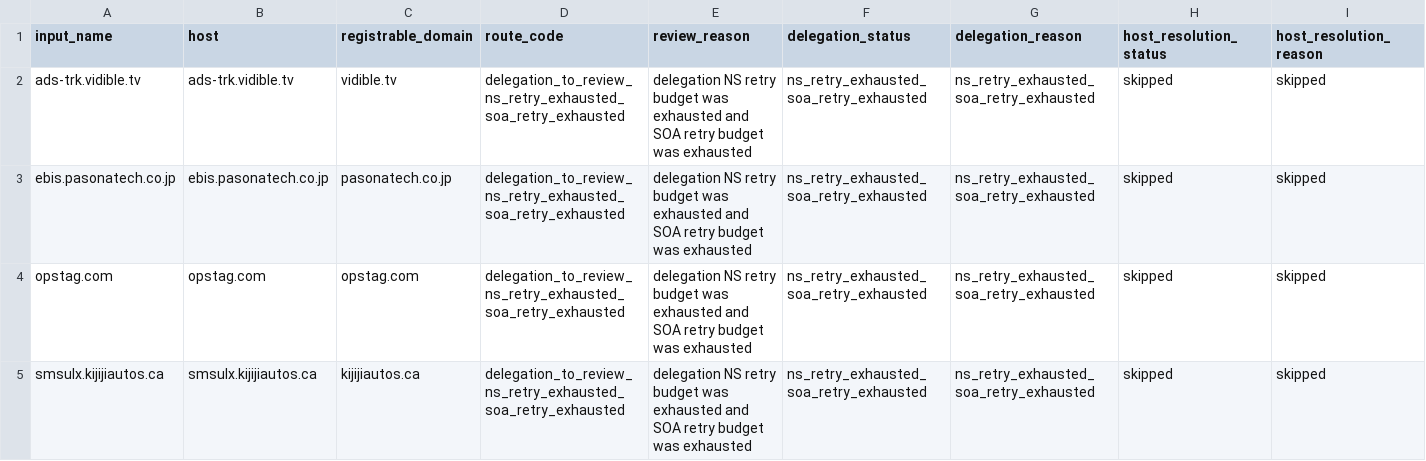
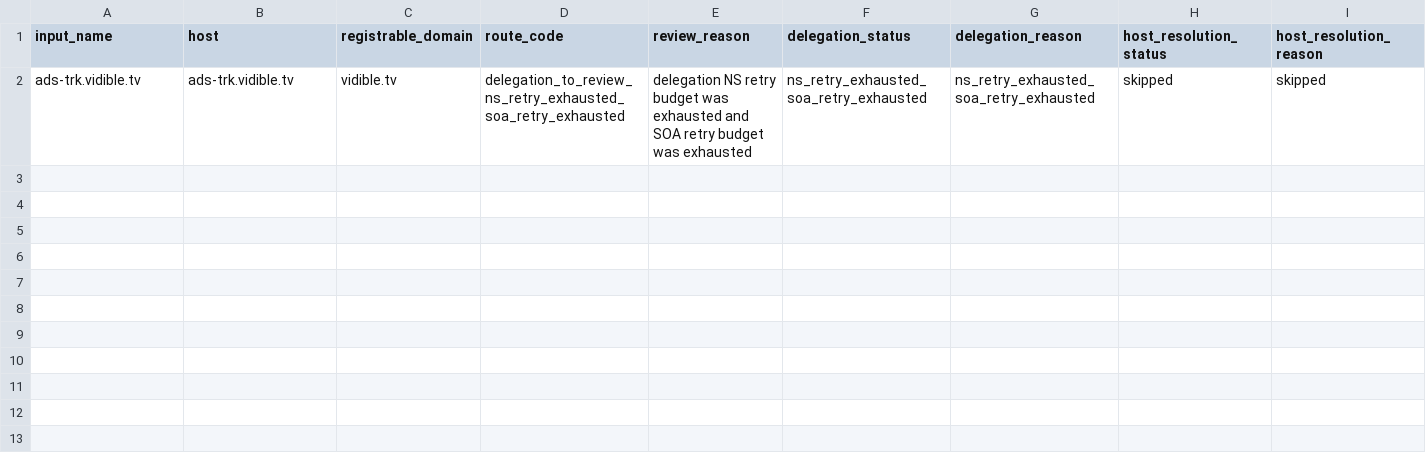
Before and after one commit to oxfa/niamodretlif, a CSV file: output/review/block.csv, drawn as a sheet; only a part is shown; rows hold the shown columns only; the diff names each change by its address in the sheet, - before the commit and + after, or states it on an @@ line.

```diff
--- a/output/review/block.csv
+++ b/output/review/block.csv
-row 3: ebis.pasonatech.co.jp | ebis.pasonatech.co.jp | pasonatech.co.jp | delegation_to_review_ns_retry_exhausted_soa_retry_exhausted | delegation NS retry budget was exhausted and SOA retry budget was exhausted | ns_retry_exhausted_soa_retry_exhausted | ns_retry_exhausted_soa_retry_exhausted | skipped | skipped
-row 4: opstag.com | opstag.com | opstag.com | delegation_to_review_ns_retry_exhausted_soa_retry_exhausted | delegation NS retry budget was exhausted and SOA retry budget was exhausted | ns_retry_exhausted_soa_retry_exhausted | ns_retry_exhausted_soa_retry_exhausted | skipped | skipped
-row 5: smsulx.kijijiautos.ca | smsulx.kijijiautos.ca | kijijiautos.ca | delegation_to_review_ns_retry_exhausted_soa_retry_exhausted | delegation NS retry budget was exhausted and SOA retry budget was exhausted | ns_retry_exhausted_soa_retry_exhausted | ns_retry_exhausted_soa_retry_exhausted | skipped | skipped
```
Also changed, not shown: 1 other file.
